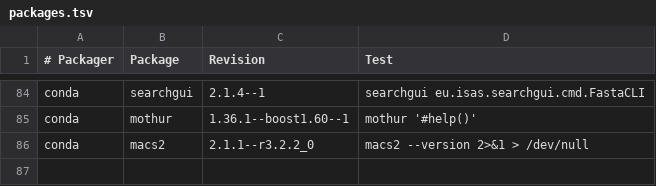
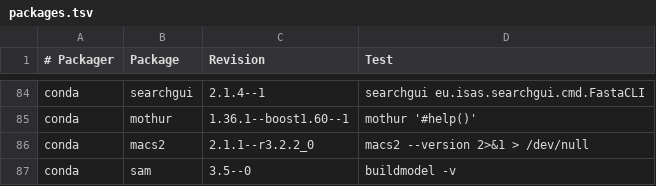
Before and after one commit to BioContainers/mulled, a TSV file: packages.tsv, drawn as a sheet; only a part is shown, gaps mark what is left out; the diff names each change by its address in the sheet, - before the commit and + after, or states it on an @@ line.

Commit message:
Add sam

```diff
--- a/packages.tsv
+++ b/packages.tsv
+row 87: conda | sam | 3.5--0 | buildmodel -v
```
